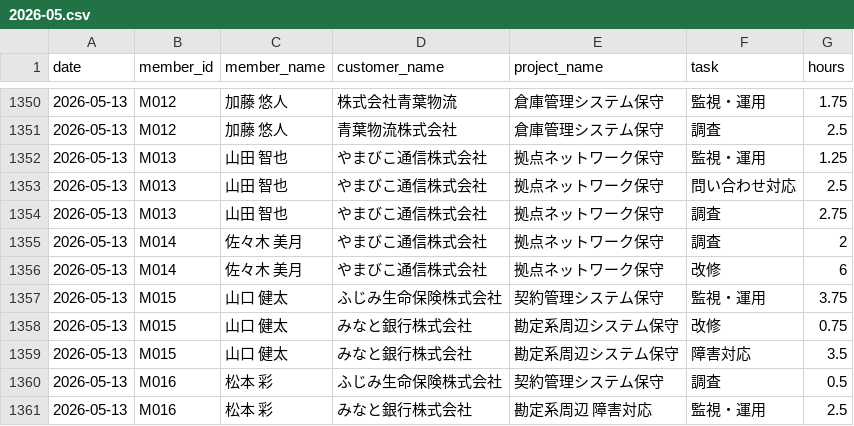
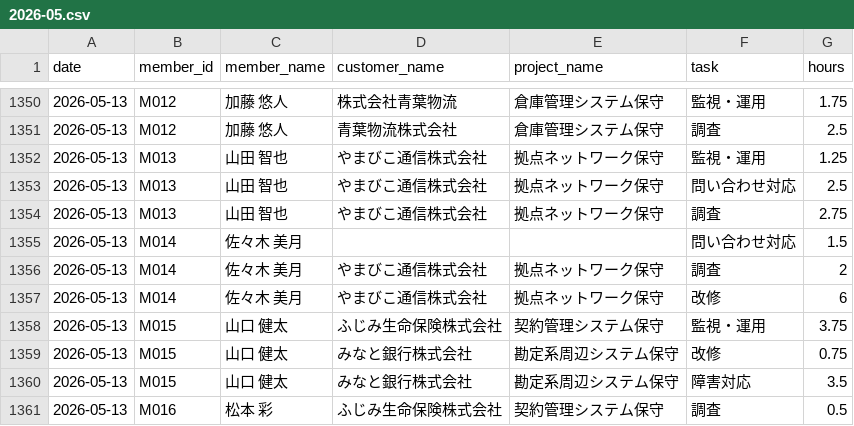
Before and after one commit to smjr3/yojitsu-navi, a CSV file: data/worklogs/2026-05.csv, drawn as a sheet; only a part is shown, gaps mark what is left out; the shorter side is filled out with more unchanged rows; the diff names each change by its address in the sheet, - before the commit and + after, or states it on an @@ line.

```diff
--- a/data/worklogs/2026-05.csv
+++ b/data/worklogs/2026-05.csv
+row 1355: 2026-05-13 | M014 | 佐々木 美月 |  |  | 問い合わせ対応 | 1.5
```
Also changed, not shown: data/outside-plans.csv, data/task-types.csv, 31 other files.
